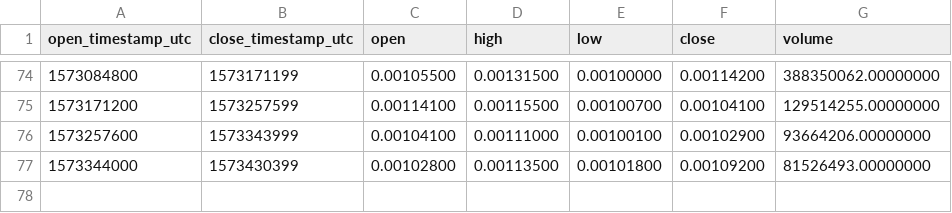
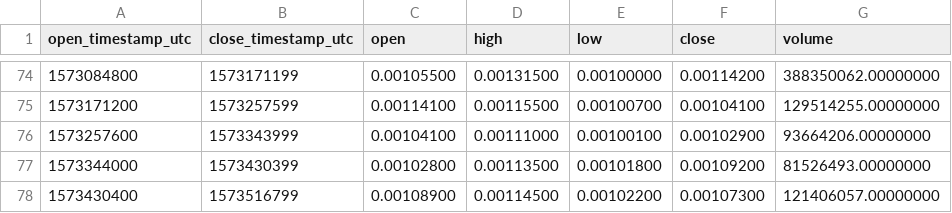
Before and after one commit to cryptobigbro/binance-MFTUSDT, a CSV file: binance-MFTUSDT-1d.csv, drawn as a sheet; only a part is shown, gaps mark what is left out.

```diff
--- a/binance-MFTUSDT-1d.csv
+++ b/binance-MFTUSDT-1d.csv
@@ -77 +77,2 @@ open_timestamp_utc,close_timestamp_utc,open,high,low,close,volume
 1573344000,1573430399,0.00102800,0.00113500,0.00101800,0.00109200,81526493.00000000
+1573430400,1573516799,0.00108900,0.00114500,0.00102200,0.00107300,121406057.00000000
```
Also changed, not shown: binance-MFTUSDT-1h.csv.
